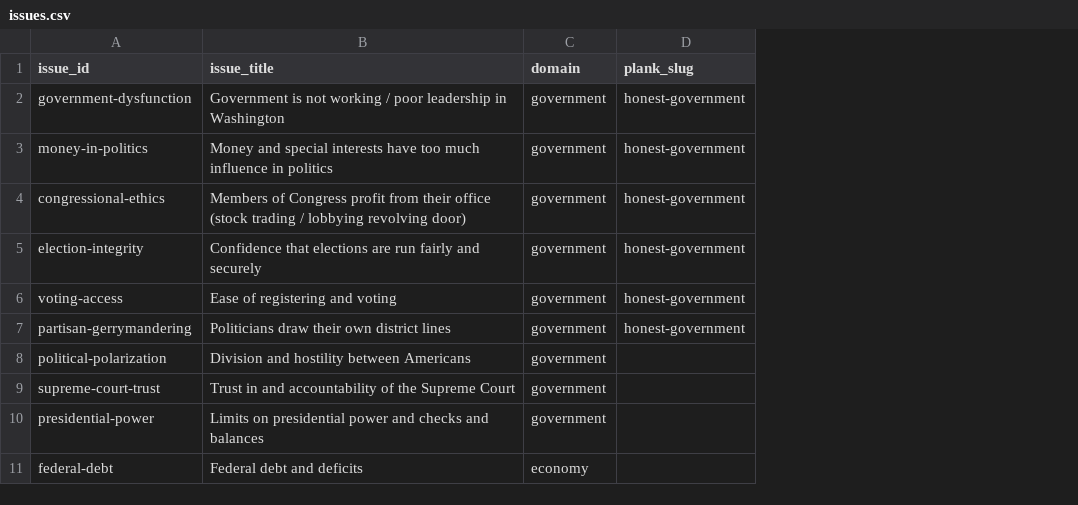
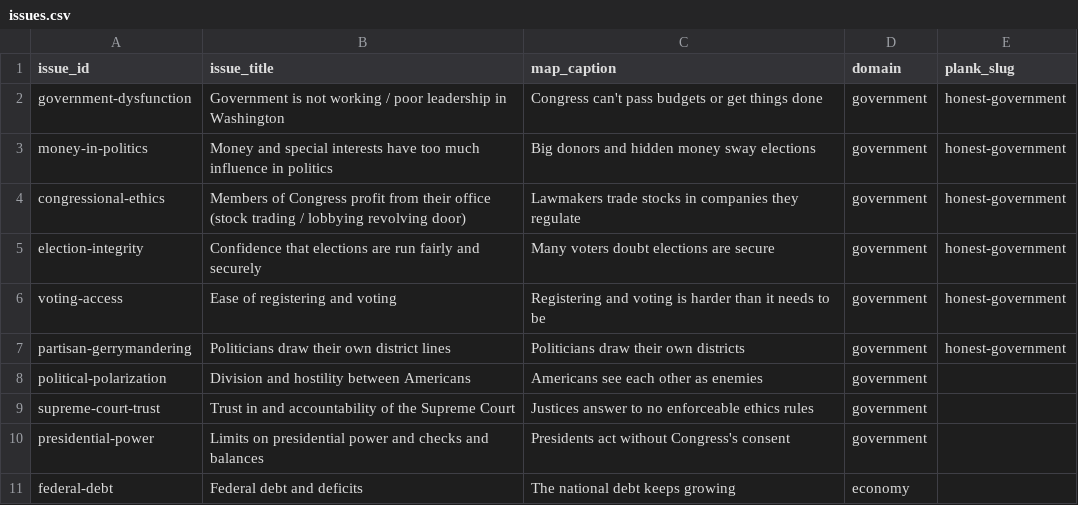
Before and after one commit to joshfishman/our-power, a CSV file: data/polling/issues.csv, drawn as a sheet; only a part is shown; the diff names each change by its address in the sheet, - before the commit and + after, or states it on an @@ line.

```diff
--- a/data/polling/issues.csv
+++ b/data/polling/issues.csv
+column C (map_caption), rows 2-11: Congress can't pass budgets or get things done | Big donors and hidden money sway elections | Lawmakers trade stocks in companies they regulate | Many voters doubt elections are secure | Registering and voting is harder than it needs to be | Politicians draw their own districts | Americans see each other as enemies | Justices answer to no enforceable ethics rules | Presidents act without Congress's consent | The national debt keeps growing
```
Also changed, not shown: data/polling/support.csv, 1 other file.
